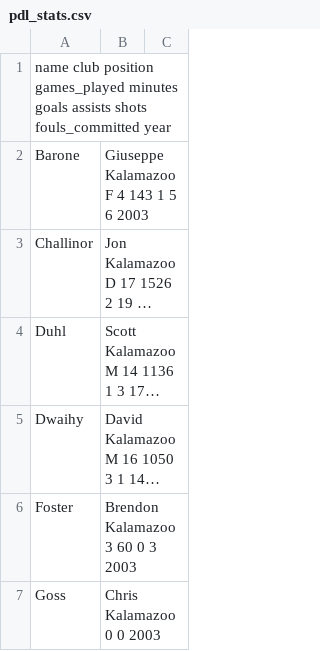
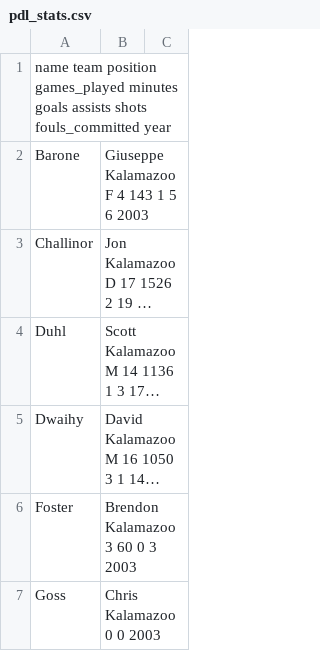
Before and after one commit to SoccerStatsUS/soccerdata, a CSV file: data/stats/pdl_stats.csv, drawn as a sheet; only a part is shown; long unchanged cells end in ….

Commit message:
Work on team aliases, mostly.

```diff
--- a/data/stats/pdl_stats.csv
+++ b/data/stats/pdl_stats.csv
@@ -1,2 +1,2 @@
-name	club	position	games_played	minutes	goals	assists	shots	fouls_committed	year
+name	team	position	games_played	minutes	goals	assists	shots	fouls_committed	year
 Barone, Giuseppe	Kalamazoo	F	4	143		1	5	6	2003
```
Also changed, not shown: 6 other files.
